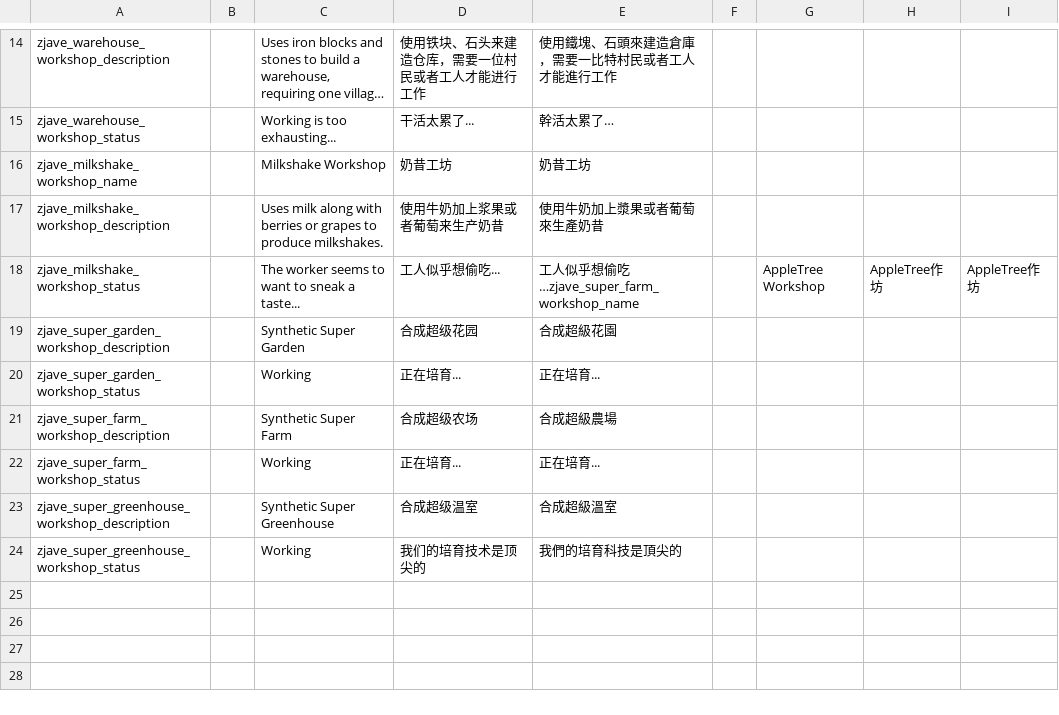
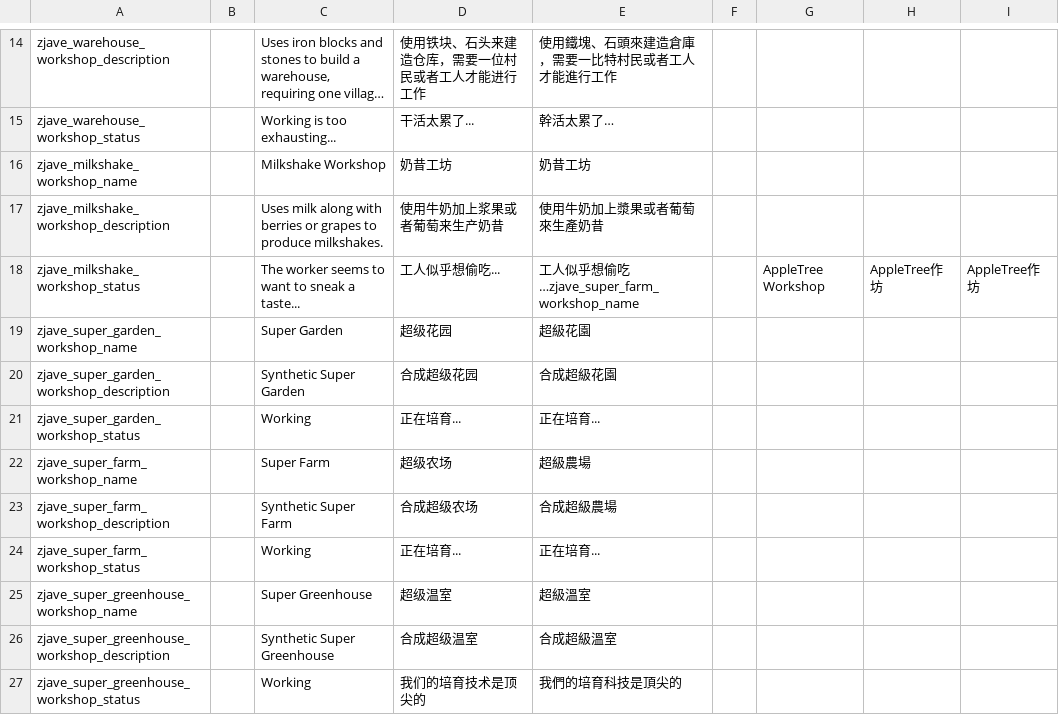
Before and after one commit to zoujiawei6/stackland-plus, a TSV file: localization.tsv, drawn as a sheet; only a part is shown, gaps mark what is left out; long unchanged cells end in ….

```diff
--- a/localization.tsv
+++ b/localization.tsv
@@ -18,6 +18,9 @@ zjave_milkshake_workshop_description		Uses milk along with berries or grapes to
 zjave_milkshake_workshop_status		The worker seems to want to sneak a taste...	工人似乎想偷吃...	工人似乎想偷吃…zjave_super_farm_workshop_name		AppleTree Workshop	AppleTree作坊	AppleTree作坊
+zjave_super_garden_workshop_name		Super Garden	超级花园	超級花園
 zjave_super_garden_workshop_description		Synthetic Super Garden	合成超级花园	合成超級花園
 zjave_super_garden_workshop_status		Working	正在培育...	正在培育...
+zjave_super_farm_workshop_name		Super Farm	超级农场	超級農場
 zjave_super_farm_workshop_description		Synthetic Super Farm	合成超级农场	合成超級農場
 zjave_super_farm_workshop_status		Working	正在培育...	正在培育...
+zjave_super_greenhouse_workshop_name		Super Greenhouse	超级温室	超級溫室
 zjave_super_greenhouse_workshop_description		Synthetic Super Greenhouse	合成超级温室	合成超級溫室
```
Also changed, not shown: 4 other files.
